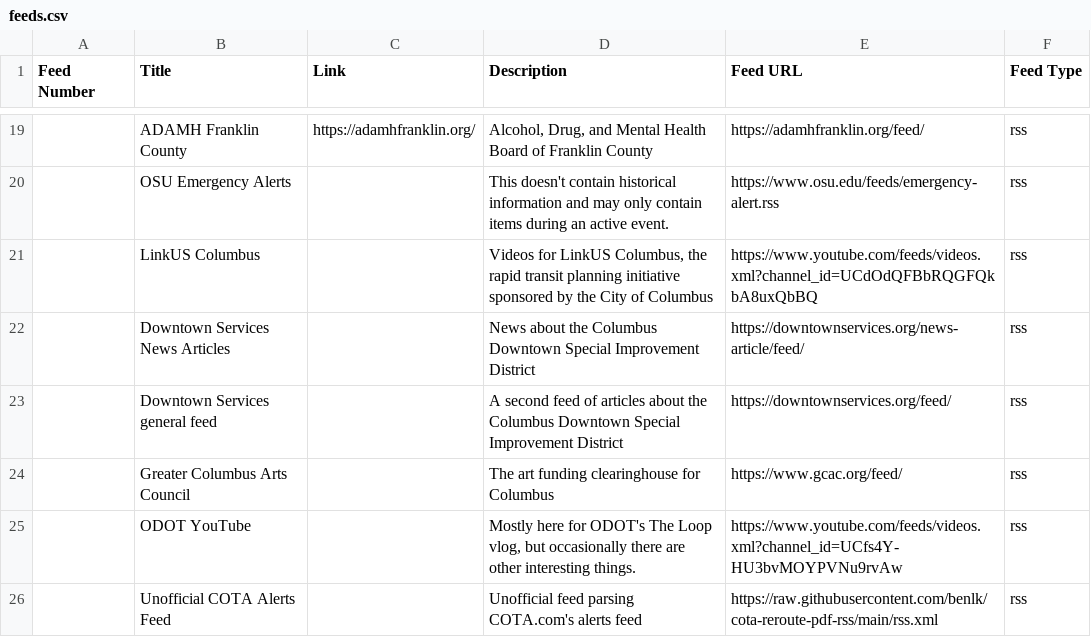
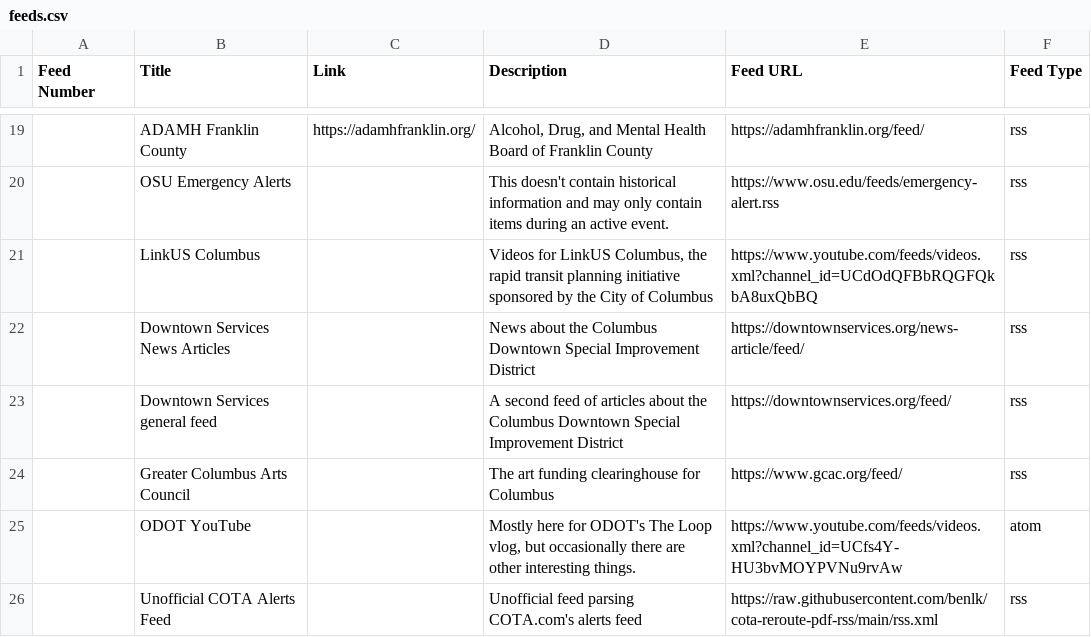
Before and after one commit to benlk/columbus-misc-rss, a CSV file: feeds.csv, drawn as a sheet; only a part is shown, gaps mark what is left out.

Commit message:
Fix the feed maybe?

```diff
--- a/feeds.csv
+++ b/feeds.csv
@@ -24,3 +24,3 @@
 "","Greater Columbus Arts Council","","The art funding clearinghouse for Columbus","https://www.gcac.org/feed/","rss"
-"","ODOT YouTube","","Mostly here for ODOT's The Loop vlog, but occasionally there are other interesting things.","https://www.youtube.com/feeds/videos.xml?channel_id=UCfs4Y-HU3bvMOYPVNu9rvAw","rss"
+"","ODOT YouTube","","Mostly here for ODOT's The Loop vlog, but occasionally there are other interesting things.","https://www.youtube.com/feeds/videos.xml?channel_id=UCfs4Y-HU3bvMOYPVNu9rvAw","atom"
 "","Unofficial COTA Alerts Feed","","Unofficial feed parsing COTA.com's alerts feed","https://raw.githubusercontent.com/benlk/cota-reroute-pdf-rss/main/rss.xml","rss"
```
Also changed, not shown: 1 other file.
